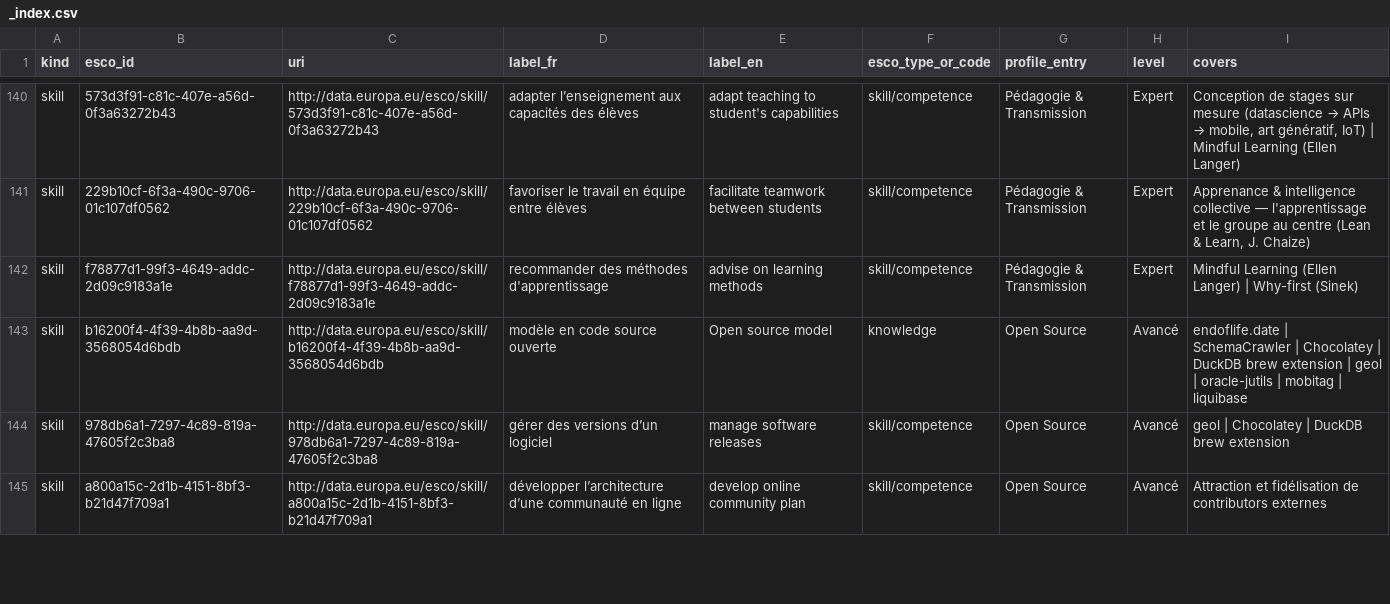
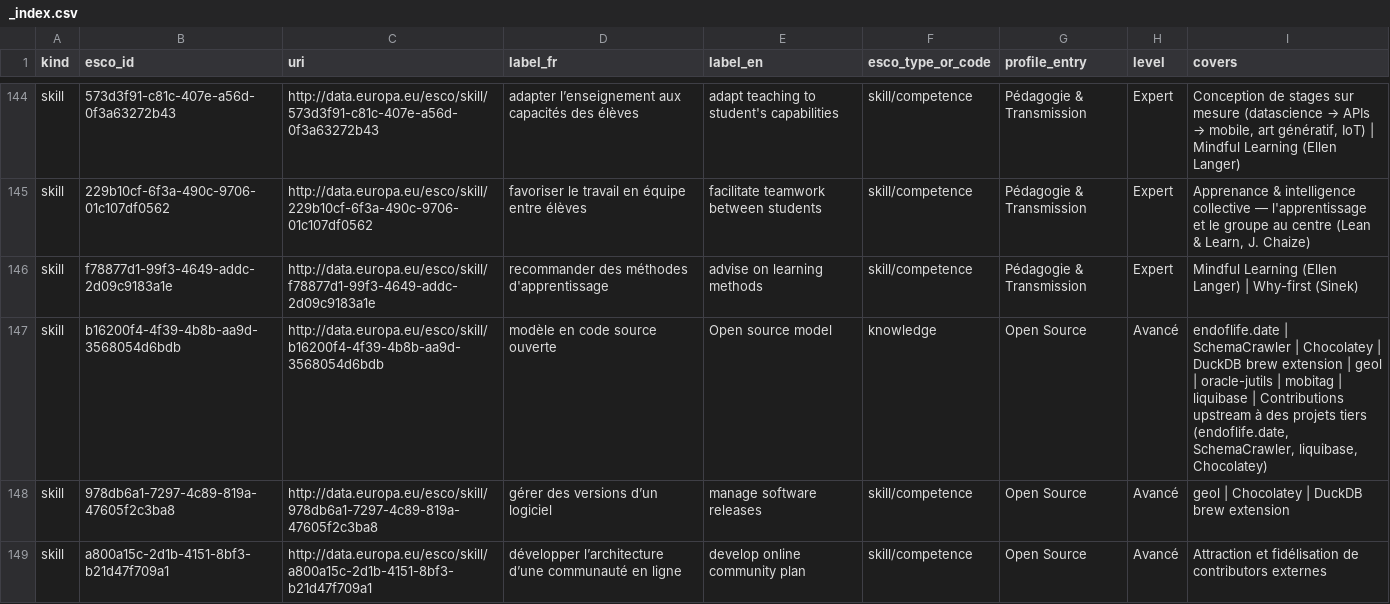
Before and after one commit to adriens/whoami, a CSV file: data/esco/adriens/_index.csv, drawn as a sheet; only a part is shown, gaps mark what is left out; the diff covers the shown part only.

```diff
--- a/data/esco/adriens/_index.csv
+++ b/data/esco/adriens/_index.csv
@@ -142,3 +146,3 @@ skill,229b10cf-6f3a-490c-9706-01c107df0562,http://data.europa.eu/esco/skill/229b
 skill,f78877d1-99f3-4649-addc-2d09c9183a1e,http://data.europa.eu/esco/skill/f78877d1-99f3-4649-addc-2d09c9183a1e,recommander des méthodes d'apprentissage,advise on learning methods,skill/competence,Pédagogie & Transmission,Expert,Mindful Learning (Ellen Langer) | Why-first (Sinek)
-skill,b16200f4-4f39-4b8b-aa9d-3568054d6bdb,http://data.europa.eu/esco/skill/b16200f4-4f39-4b8b-aa9d-3568054d6bdb,modèle en code source ouverte,Open source model,knowledge,Open Source,Avancé,endoflife.date | SchemaCrawler | Chocolatey | DuckDB brew extension | geol | oracle-jutils | mobitag | liquibase
+skill,b16200f4-4f39-4b8b-aa9d-3568054d6bdb,http://data.europa.eu/esco/skill/b16200f4-4f39-4b8b-aa9d-3568054d6bdb,modèle en code source ouverte,Open source model,knowledge,Open Source,Avancé,"endoflife.date | SchemaCrawler | Chocolatey | DuckDB brew extension | geol | oracle-jutils | mobitag | liquibase | Contributions upstream à des projets tiers (endoflife.date, SchemaCrawler, liquibase, Chocolatey)"
 skill,978db6a1-7297-4c89-819a-47605f2c3ba8,http://data.europa.eu/esco/skill/978db6a1-7297-4c89-819a-47605f2c3ba8,gérer des versions d’un logiciel,manage software releases,skill/competence,Open Source,Avancé,geol | Chocolatey | DuckDB brew extension
```
Also changed, not shown: 5 added rows and 3 edited cells elsewhere in this file, 1 other file.
